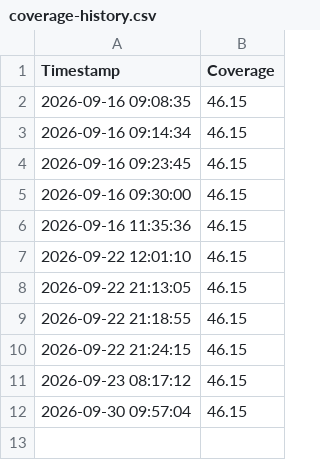
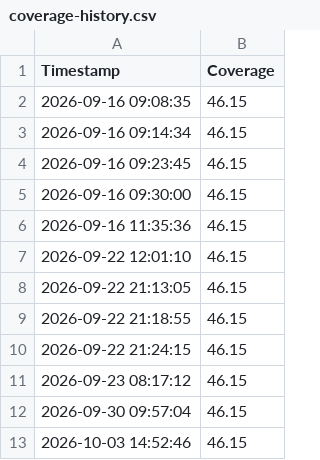
Before and after one commit to MrCodeBS/450-tictactest-mvk, a CSV file: .github/coverage-history.csv, drawn as a sheet.

```diff
--- a/.github/coverage-history.csv
+++ b/.github/coverage-history.csv
@@ -12 +12,2 @@ Timestamp,Coverage
 2026-09-30 09:57:04,46.15
+2026-10-03 14:52:46,46.15
```
Also changed, not shown: 1 other file.
